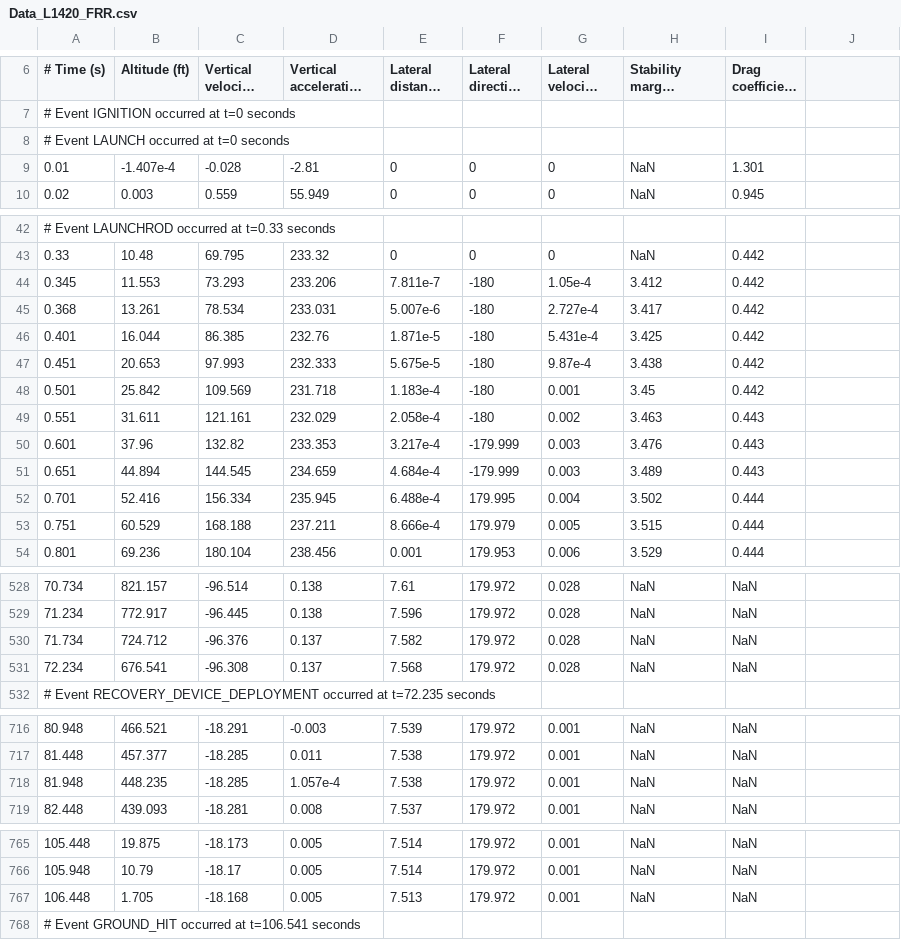
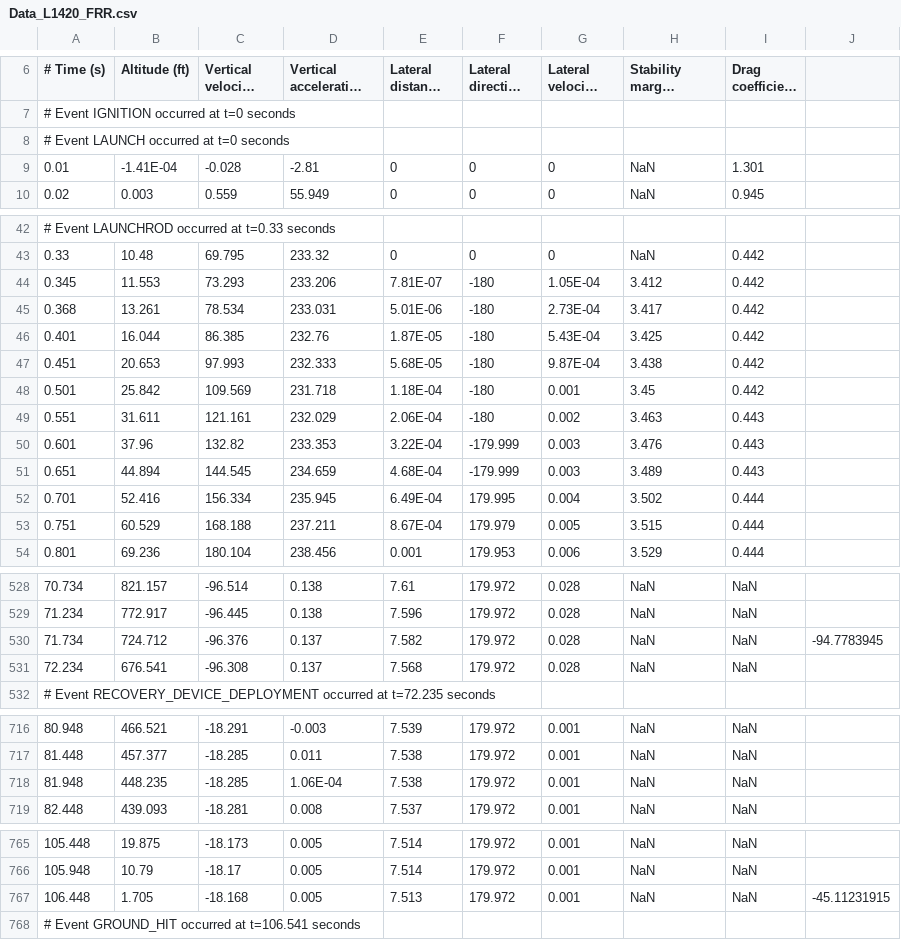
Before and after one commit to UND-ARC/RocketModels-2023, a CSV file: NASA/OpenRocket/Data_L1420_FRR.csv, drawn as a sheet; only a part is shown, gaps mark what is left out; long unchanged cells end in …; the diff names each change by its address in the sheet, - before the commit and + after, or states it on an @@ line.

```diff
--- a/NASA/OpenRocket/Data_L1420_FRR.csv
+++ b/NASA/OpenRocket/Data_L1420_FRR.csv
-B9 (Altitude (ft)): -1.407e-4
+B9 (Altitude (ft)): -1.41E-04
-E44 (Lateral distance (ft)): 7.811e-7
+E44 (Lateral distance (ft)): 7.81E-07
-G44 (Lateral velocity (ft/s)): 1.05e-4
+G44 (Lateral velocity (ft/s)): 1.05E-04
-E45 (Lateral distance (ft)): 5.007e-6
+E45 (Lateral distance (ft)): 5.01E-06
-G45 (Lateral velocity (ft/s)): 2.727e-4
+G45 (Lateral velocity (ft/s)): 2.73E-04
-E46 (Lateral distance (ft)): 1.871e-5
+E46 (Lateral distance (ft)): 1.87E-05
-G46 (Lateral velocity (ft/s)): 5.431e-4
+G46 (Lateral velocity (ft/s)): 5.43E-04
-E47 (Lateral distance (ft)): 5.675e-5
+E47 (Lateral distance (ft)): 5.68E-05
-G47 (Lateral velocity (ft/s)): 9.87e-4
+G47 (Lateral velocity (ft/s)): 9.87E-04
-E48 (Lateral distance (ft)): 1.183e-4
+E48 (Lateral distance (ft)): 1.18E-04
-E49 (Lateral distance (ft)): 2.058e-4
+E49 (Lateral distance (ft)): 2.06E-04
-E50 (Lateral distance (ft)): 3.217e-4
+E50 (Lateral distance (ft)): 3.22E-04
-E51 (Lateral distance (ft)): 4.684e-4
+E51 (Lateral distance (ft)): 4.68E-04
-E52 (Lateral distance (ft)): 6.488e-4
+E52 (Lateral distance (ft)): 6.49E-04
-E53 (Lateral distance (ft)): 8.666e-4
+E53 (Lateral distance (ft)): 8.67E-04
-J530: (empty)
+J530: -94.7783945
-D718 (Vertical acceleration (ft/s²)): 1.057e-4
+D718 (Vertical acceleration (ft/s²)): 1.06E-04
-J767: (empty)
+J767: -45.11231915
```
Also changed, not shown: 3 other files.
